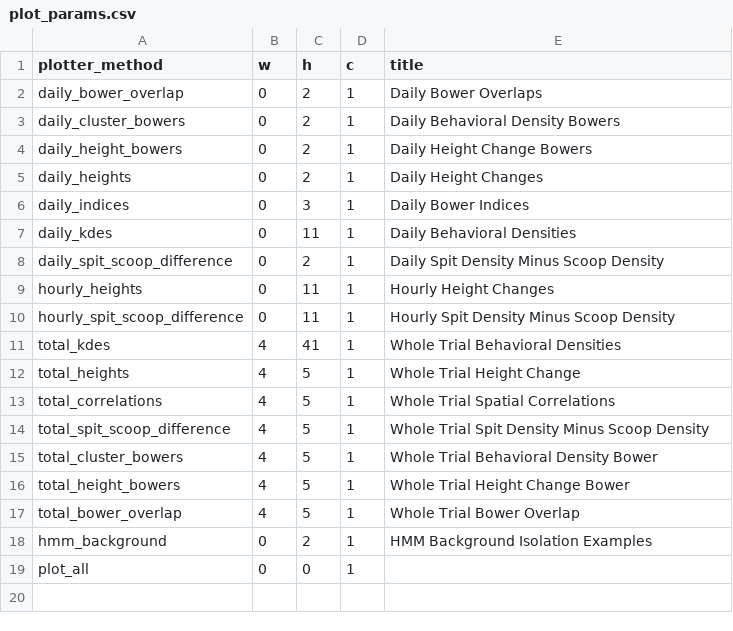
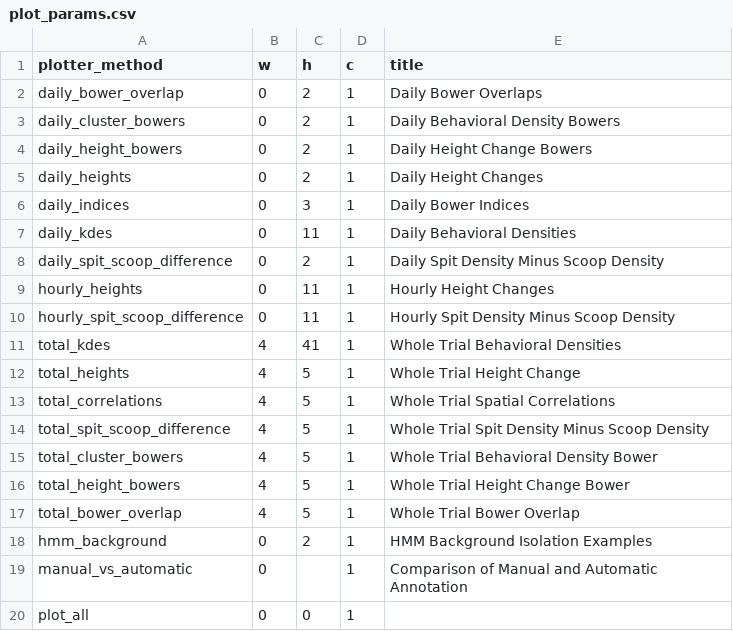
Before and after one commit to tlancaster6/CichFig, a CSV file: helpers/plot_params.csv, drawn as a sheet; the diff names each change by its address in the sheet, - before the commit and + after, or states it on an @@ line.

```diff
--- a/helpers/plot_params.csv
+++ b/helpers/plot_params.csv
+row 19: manual_vs_automatic | 0 |  | 1 | Comparison of Manual and Automatic Annotation
```
Also changed, not shown: 4 other files.
